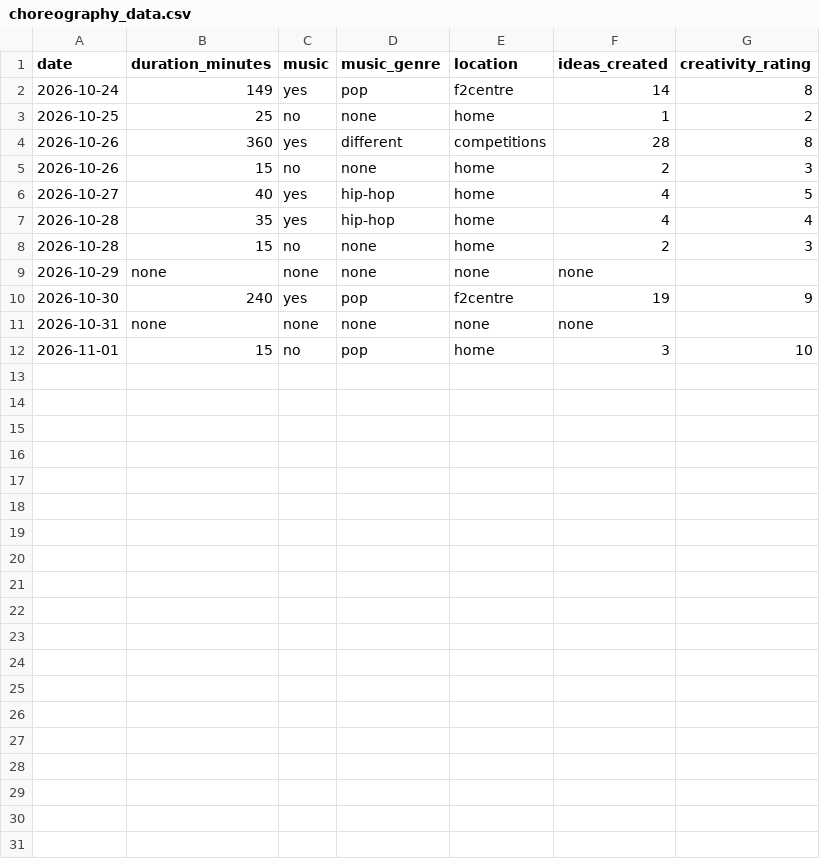
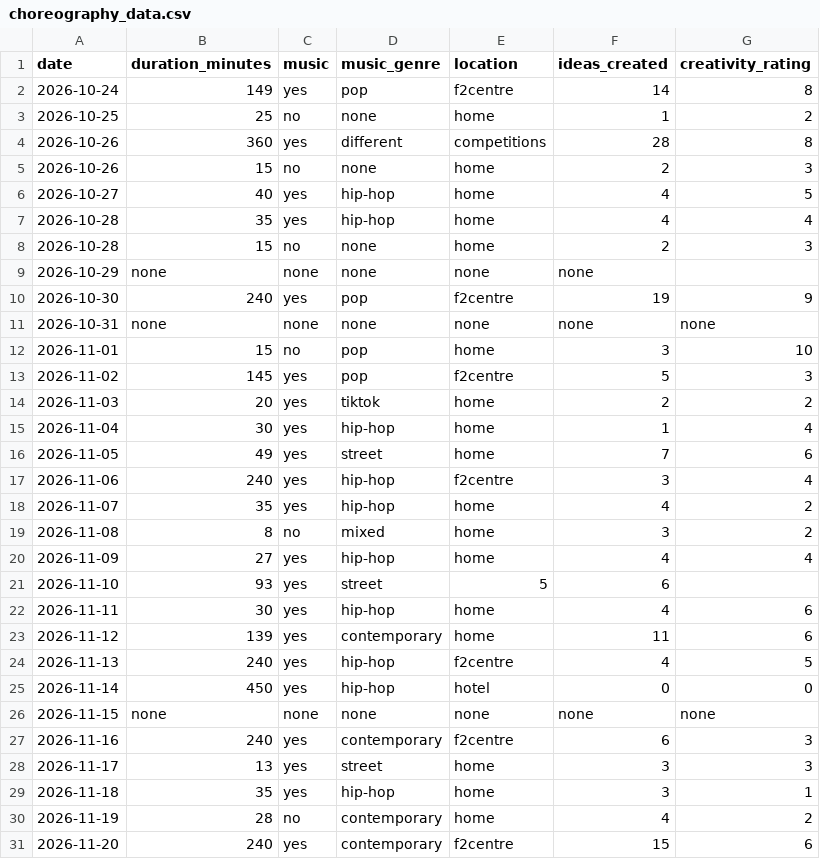
Before and after one commit to darianikiporets/choreography_dcp2026_a00025325, a CSV file: choreography_data.csv, drawn as a sheet.

Commit message:
Add files via upload

```diff
--- a/choreography_data.csv
+++ b/choreography_data.csv
@@ -10,3 +10,22 @@ date,duration_minutes,music,music_genre,location,ideas_created,creativity_rating
 2026-10-30,240,yes,pop,f2centre,19,9
-2026-10-31,none,none,none,none,none
+2026-10-31,none,none,none,none,none,none
 2026-11-01,15,no,pop,home,3,10
+2026-11-02,145,yes,pop,f2centre,5,3
+2026-11-03,20,yes,tiktok,home,2,2
+2026-11-04,30,yes,hip-hop,home,1,4
+2026-11-05,49,yes,street,home,7,6
+2026-11-06,240,yes,hip-hop,f2centre,3,4
+2026-11-07,35,yes,hip-hop,home,4,2
+2026-11-08,8,no,mixed,home,3,2
+2026-11-09,27,yes,hip-hop,home,4,4
+2026-11-10,93,yes,street,5,6
+2026-11-11,30,yes,hip-hop,home,4,6
+2026-11-12,139,yes,contemporary,home,11,6
+2026-11-13,240,yes,hip-hop,f2centre,4,5
+2026-11-14,450,yes,hip-hop,hotel,0,0
+2026-11-15,none,none,none,none,none,none
+2026-11-16,240,yes,contemporary,f2centre,6,3
+2026-11-17,13,yes,street,home,3,3
+2026-11-18,35,yes,hip-hop,home,3,1
+2026-11-19,28,no,contemporary,home,4,2
+2026-11-20,240,yes,contemporary,f2centre,15,6
```
